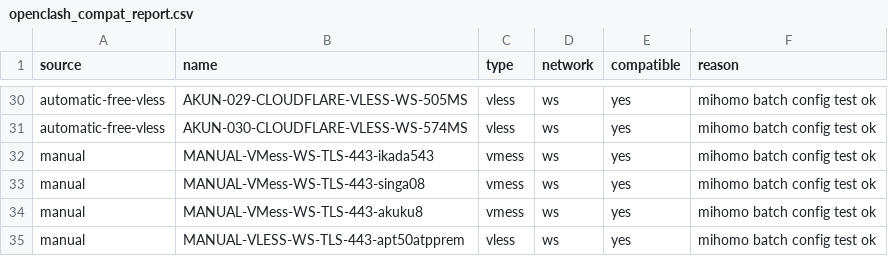
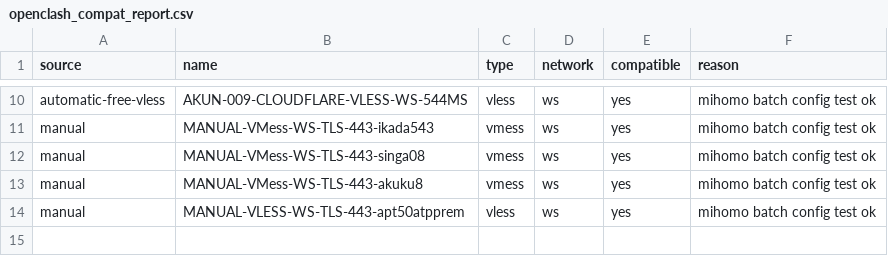
Before and after one commit to adiorany3/HerYaml, a CSV file: openclash_compat_report.csv, drawn as a sheet; only a part is shown, gaps mark what is left out; removed rows and columns are numbered as before the commit, all else as after; the diff covers the shown part only; the diff names each change by its address in the sheet, - before the commit and + after, or states it on an @@ line.

```diff
--- a/openclash_compat_report.csv
+++ b/openclash_compat_report.csv
-B10 (name): AKUN-029-CLOUDFLARE-VLESS-WS-505MS
+B10 (name): AKUN-009-CLOUDFLARE-VLESS-WS-544MS
-row 31: automatic-free-vless | AKUN-030-CLOUDFLARE-VLESS-WS-574MS | vless | ws | yes | mihomo batch config test ok
```
Also changed, not shown: 20 removed rows and 8 edited cells elsewhere in this file, urltest_report.csv, 11 other files.
